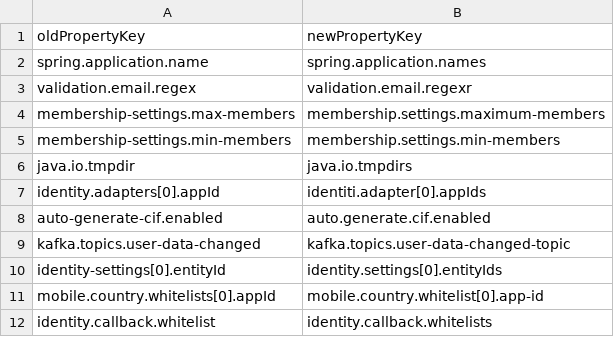
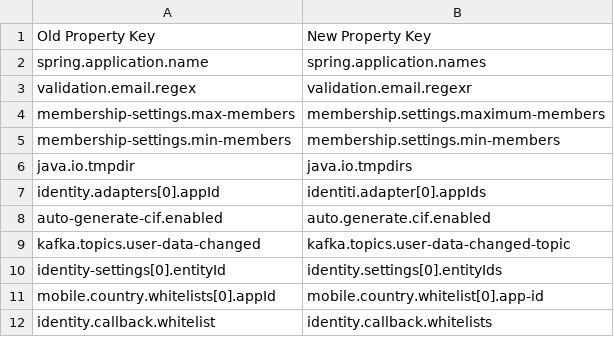
Before and after one commit to lakshitha-deshapriya/google-formatter, a CSV file: sample-property-mapping.csv, drawn as a sheet.

Commit message:
Support master property mapping file

```diff
--- a/sample-property-mapping.csv
+++ b/sample-property-mapping.csv
@@ -1,2 +1,2 @@
-oldPropertyKey,newPropertyKey
+Old Property Key,New Property Key
 spring.application.name,spring.application.names
```
Also changed, not shown: 1 other file.
